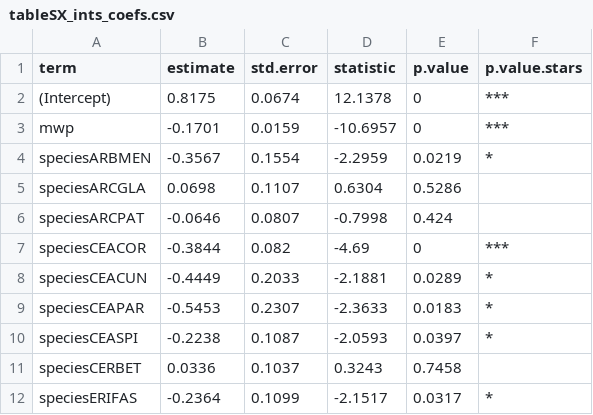
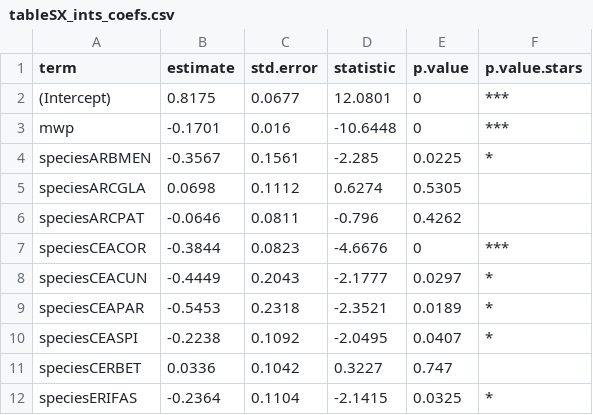
Before and after one commit to dackerly/PepperwoodLFM, a CSV file: results/figures/tableSX_ints_coefs.csv, drawn as a sheet; only a part is shown; the diff covers the shown part only.

```diff
--- a/results/figures/tableSX_ints_coefs.csv
+++ b/results/figures/tableSX_ints_coefs.csv
@@ -1,12 +1,12 @@
 term,estimate,std.error,statistic,p.value,p.value.stars
-(Intercept),0.8175,0.0674,12.1378,0,***
-mwp,-0.1701,0.0159,-10.6957,0,***
-speciesARBMEN,-0.3567,0.1554,-2.2959,0.0219,*
-speciesARCGLA,0.0698,0.1107,0.6304,0.5286,
-speciesARCPAT,-0.0646,0.0807,-0.7998,0.424,
-speciesCEACOR,-0.3844,0.082,-4.69,0,***
-speciesCEACUN,-0.4449,0.2033,-2.1881,0.0289,*
-speciesCEAPAR,-0.5453,0.2307,-2.3633,0.0183,*
-speciesCEASPI,-0.2238,0.1087,-2.0593,0.0397,*
-speciesCERBET,0.0336,0.1037,0.3243,0.7458,
-speciesERIFAS,-0.2364,0.1099,-2.1517,0.0317,*
+(Intercept),0.8175,0.0677,12.0801,0,***
+mwp,-0.1701,0.016,-10.6448,0,***
+speciesARBMEN,-0.3567,0.1561,-2.285,0.0225,*
+speciesARCGLA,0.0698,0.1112,0.6274,0.5305,
+speciesARCPAT,-0.0646,0.0811,-0.796,0.4262,
+speciesCEACOR,-0.3844,0.0823,-4.6676,0,***
+speciesCEACUN,-0.4449,0.2043,-2.1777,0.0297,*
+speciesCEAPAR,-0.5453,0.2318,-2.3521,0.0189,*
+speciesCEASPI,-0.2238,0.1092,-2.0495,0.0407,*
+speciesCERBET,0.0336,0.1042,0.3227,0.747,
+speciesERIFAS,-0.2364,0.1104,-2.1415,0.0325,*
```
Also changed, not shown: 2 removed rows and 88 edited cells elsewhere in this file, figures/letter_mapping.csv, results/figures/table1.csv, 17 other files.
